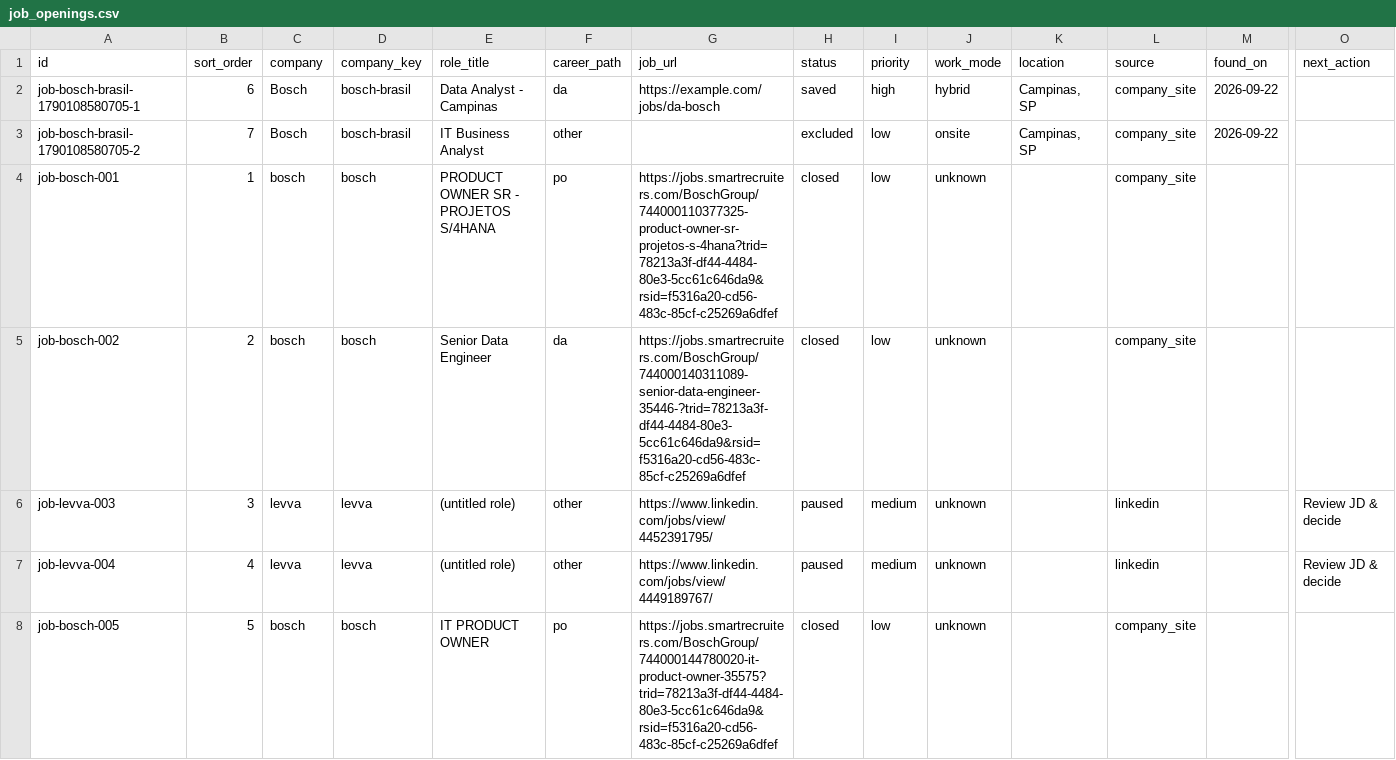
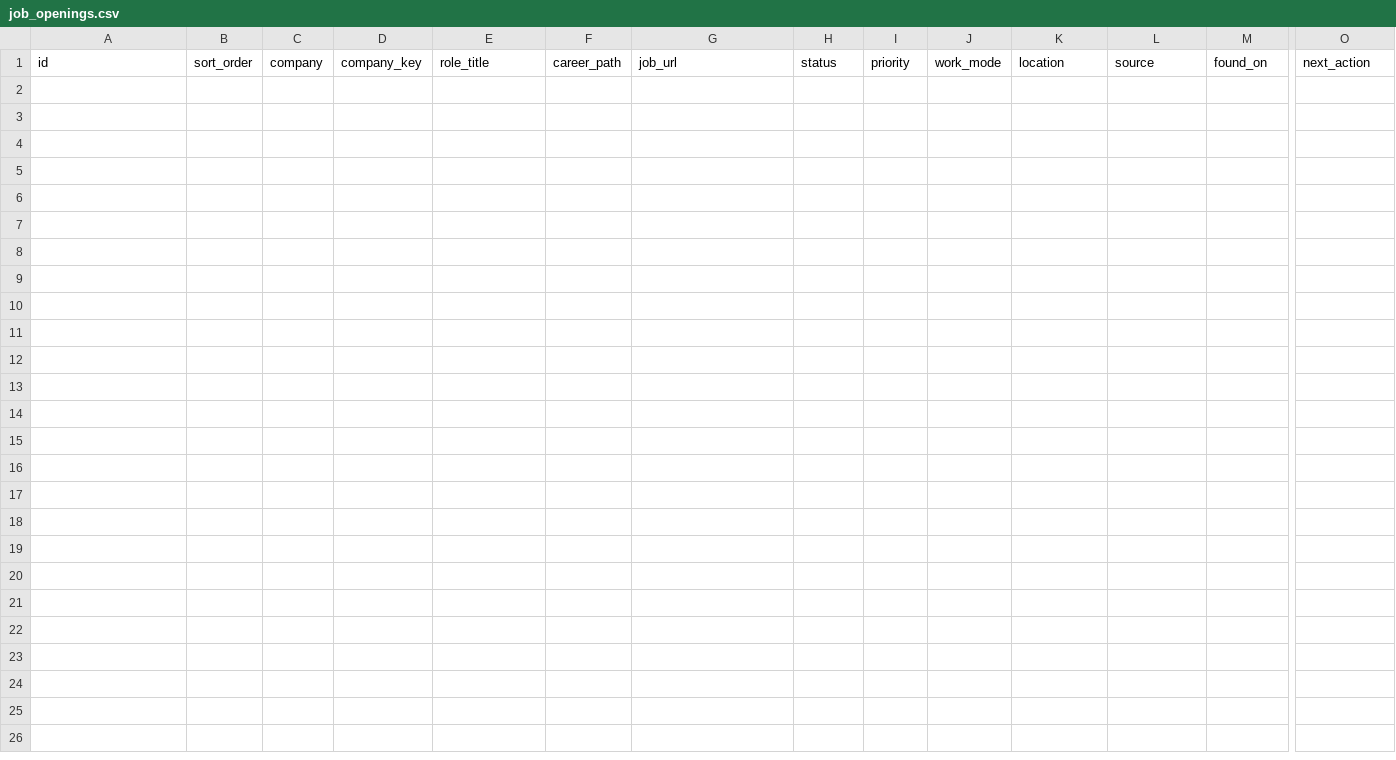
Before and after one commit to duducm2/my-personal-repo, a CSV file: my-data/canonical/job_openings.csv, drawn as a sheet; only a part is shown, gaps mark what is left out; rows hold the shown columns only; the diff names each change by its address in the sheet, - before the commit and + after, or states it on an @@ line.

```diff
--- a/my-data/canonical/job_openings.csv
+++ b/my-data/canonical/job_openings.csv
-row 2: job-bosch-brasil-1790108580705-1 | 6 | Bosch | bosch-brasil | Data Analyst - Campinas | da | https://example.com/jobs/da-bosch | saved | high | hybrid | Campinas, SP | company_site | 2026-09-22
-row 3: job-bosch-brasil-1790108580705-2 | 7 | Bosch | bosch-brasil | IT Business Analyst | other |  | excluded | low | onsite | Campinas, SP | company_site | 2026-09-22
-row 4: job-bosch-001 | 1 | bosch | bosch | PRODUCT OWNER SR - PROJETOS S/4HANA | po | https://jobs.smartrecruiters.com/BoschGroup/744000110377325-product-owner-sr-projetos-s-4hana?trid=78213a3f-df44-4484-80e3-5cc61c646da9&rsid=f5316a20-cd56-483c-85cf-c25269a6dfef | closed | low | unknown |  | company_site
-row 5: job-bosch-002 | 2 | bosch | bosch | Senior Data Engineer | da | https://jobs.smartrecruiters.com/BoschGroup/744000140311089-senior-data-engineer-35446-?trid=78213a3f-df44-4484-80e3-5cc61c646da9&rsid=f5316a20-cd56-483c-85cf-c25269a6dfef | closed | low | unknown |  | company_site
-row 6: job-levva-003 | 3 | levva | levva | (untitled role) | other | https://www.linkedin.com/jobs/view/4452391795/ | paused | medium | unknown |  | linkedin |  | Review JD & decide
-row 7: job-levva-004 | 4 | levva | levva | (untitled role) | other | https://www.linkedin.com/jobs/view/4449189767/ | paused | medium | unknown |  | linkedin |  | Review JD & decide
-row 8: job-bosch-005 | 5 | bosch | bosch | IT PRODUCT OWNER | po | https://jobs.smartrecruiters.com/BoschGroup/744000144780020-it-product-owner-35575?trid=78213a3f-df44-4484-80e3-5cc61c646da9&rsid=f5316a20-cd56-483c-85cf-c25269a6dfef | closed | low | unknown |  | company_site
```
Also changed, not shown: my-data/canonical/job_portals.csv, 8 other files.
